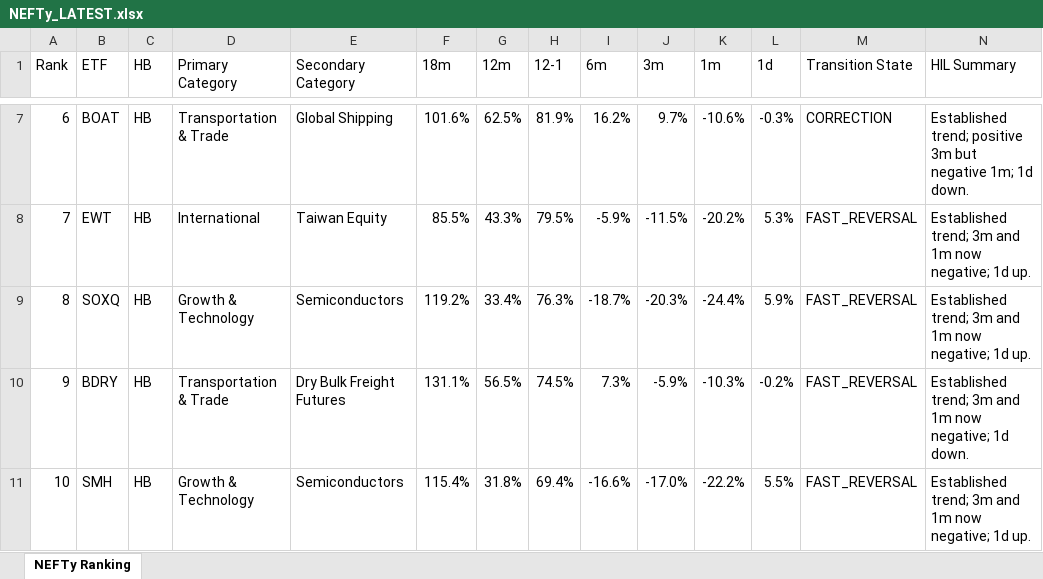
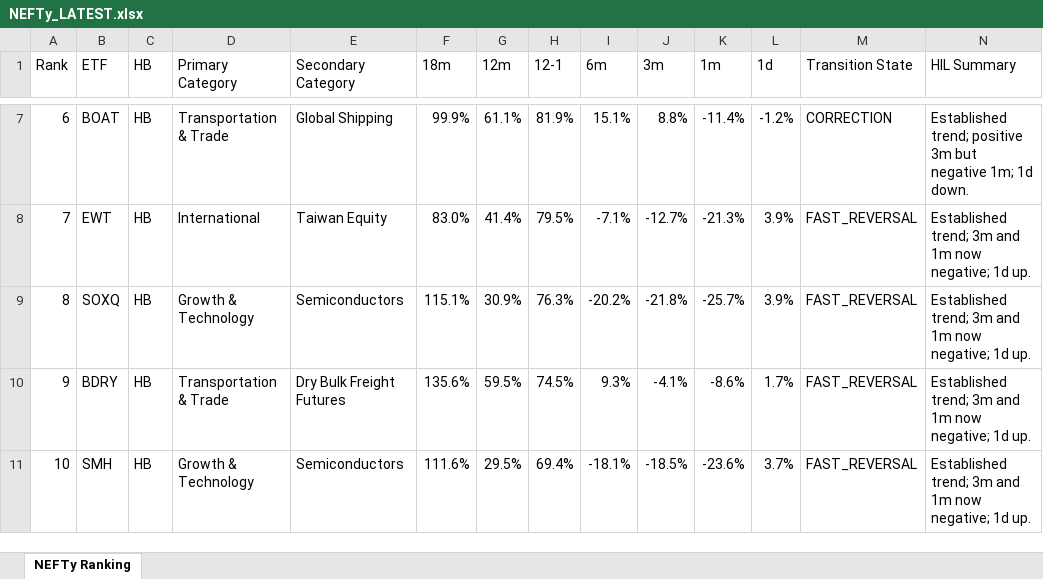
Before and after one commit to DarkMoonv1/NEFTy, an Excel workbook: NEFTy_LATEST.xlsx, sheet NEFTy Ranking, drawn as a sheet; only a part is shown, gaps mark what is left out; values as stored, in another font and other column widths than the file's, no cell formats; the diff covers the shown part only; the diff names each change by its address in the sheet, - before the commit and + after, or states it on an @@ line.

Commit message:
Update NEFTy_LATEST.xlsx

```diff
--- a/NEFTy_LATEST.xlsx (sheet NEFTy Ranking)
+++ b/NEFTy_LATEST.xlsx (sheet NEFTy Ranking)
-F7 (18m): 101.6%
+F7 (18m): 99.9%
-G7 (12m): 62.5%
+G7 (12m): 61.1%
-I7 (6m): 16.2%
+I7 (6m): 15.1%
-J7 (3m): 9.7%
+J7 (3m): 8.8%
-K7 (1m): -10.6%
+K7 (1m): -11.4%
-L7 (1d): -0.3%
+L7 (1d): -1.2%
-F8 (18m): 85.5%
+F8 (18m): 83.0%
-G8 (12m): 43.3%
+G8 (12m): 41.4%
-I8 (6m): -5.9%
+I8 (6m): -7.1%
-J8 (3m): -11.5%
+J8 (3m): -12.7%
-K8 (1m): -20.2%
+K8 (1m): -21.3%
-L8 (1d): 5.3%
+L8 (1d): 3.9%
-F9 (18m): 119.2%
+F9 (18m): 115.1%
-G9 (12m): 33.4%
+G9 (12m): 30.9%
-I9 (6m): -18.7%
+I9 (6m): -20.2%
-J9 (3m): -20.3%
+J9 (3m): -21.8%
-K9 (1m): -24.4%
+K9 (1m): -25.7%
-L9 (1d): 5.9%
+L9 (1d): 3.9%
-F10 (18m): 131.1%
+F10 (18m): 135.6%
-G10 (12m): 56.5%
+G10 (12m): 59.5%
-I10 (6m): 7.3%
+I10 (6m): 9.3%
-J10 (3m): -5.9%
+J10 (3m): -4.1%
-K10 (1m): -10.3%
+K10 (1m): -8.6%
-L10 (1d): -0.2%
+L10 (1d): 1.7%
-N10 (HIL Summary): …negative; 1d down.
+N10 (HIL Summary): …negative; 1d up.
-F11 (18m): 115.4%
+F11 (18m): 111.6%
-G11 (12m): 31.8%
+G11 (12m): 29.5%
-I11 (6m): -16.6%
+I11 (6m): -18.1%
-J11 (3m): -17.0%
+J11 (3m): -18.5%
-K11 (1m): -22.2%
+K11 (1m): -23.6%
-L11 (1d): 5.5%
+L11 (1d): 3.7%
```
Also changed, not shown: 574 edited cells elsewhere in this sheet, cell formats.
